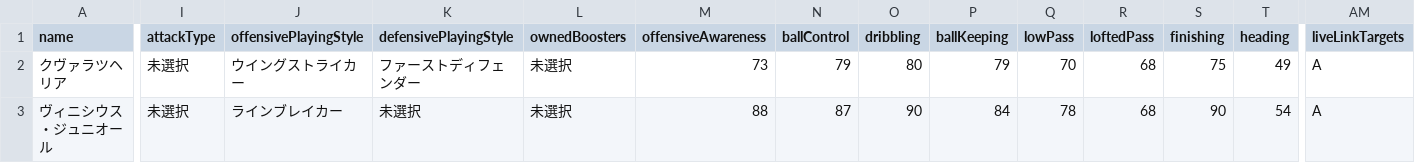
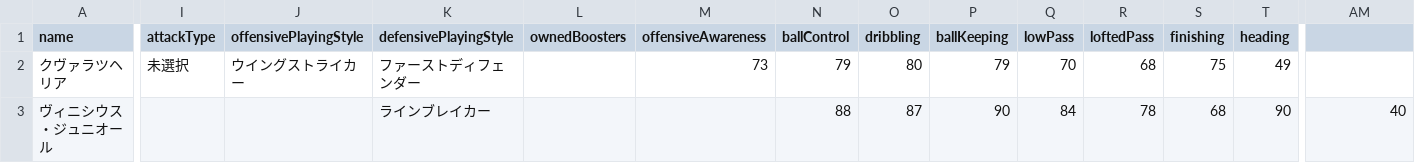
Before and after one commit to yuta-efootball/yuta-efootball, a CSV file: players.csv, drawn as a sheet; only a part is shown, gaps mark what is left out; the diff covers the shown part only; the diff names each change by its address in the sheet, - before the commit and + after, or states it on an @@ line.

```diff
--- a/players.csv
+++ b/players.csv
-AM1: liveLinkTargets
+AM1: (empty)
-L2:L3 (ownedBoosters): 未選択
+L2:L3 (ownedBoosters): (empty)
-AM2: A
+AM2: (empty)
-I3 (attackType): 未選択
+I3 (attackType): (empty)
-J3 (offensivePlayingStyle): ラインブレイカー
+J3 (offensivePlayingStyle): (empty)
-K3 (defensivePlayingStyle): 未選択
+K3 (defensivePlayingStyle): ラインブレイカー
-M3 (offensiveAwareness): 88
+M3 (offensiveAwareness): (empty)
-N3 (ballControl): 87
+N3 (ballControl): 88
-O3 (dribbling): 90
+O3 (dribbling): 87
-P3 (ballKeeping): 84
+P3 (ballKeeping): 90
-Q3 (lowPass): 78
+Q3 (lowPass): 84
-R3 (loftedPass): 68
+R3 (loftedPass): 78
-S3 (finishing): 90
+S3 (finishing): 68
-T3 (heading): 54
+T3 (heading): 90
-AM3: A
+AM3: 40
```
Also changed, not shown: 14 edited cells elsewhere in this file, 2 other files.
